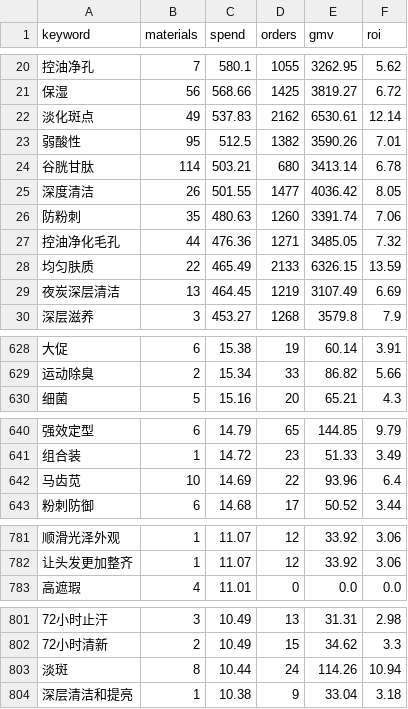
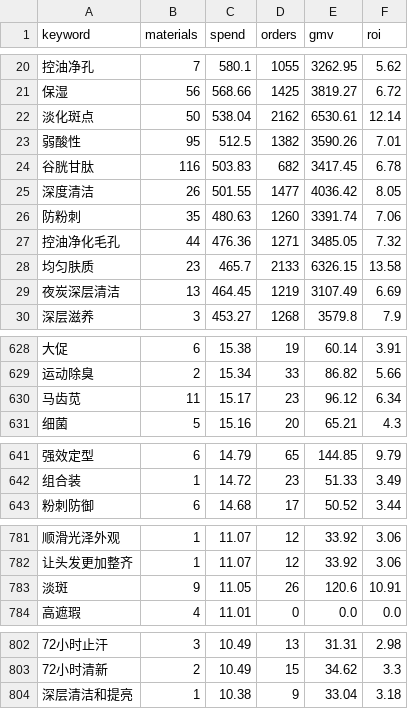
Before and after one commit to hujinweixtc-rgb/np-lxp-harvest-dashboard, a CSV file: data/theme_dataset/sell_keywords.csv, drawn as a sheet; only a part is shown, gaps mark what is left out; removed rows and columns are numbered as before the commit, all else as after; the diff covers the shown part only; the diff names each change by its address in the sheet, - before the commit and + after, or states it on an @@ line.

```diff
--- a/data/theme_dataset/sell_keywords.csv
+++ b/data/theme_dataset/sell_keywords.csv
-B22 (materials): 49
+B22 (materials): 50
-C22 (spend): 537.83
+C22 (spend): 538.04
-B24 (materials): 114
+B24 (materials): 116
-C24 (spend): 503.21
+C24 (spend): 503.83
-D24 (orders): 680
+D24 (orders): 682
-E24 (gmv): 3413.14
+E24 (gmv): 3417.45
-B28 (materials): 22
+B28 (materials): 23
-C28 (spend): 465.49
+C28 (spend): 465.7
-F28 (roi): 13.59
+F28 (roi): 13.58
+row 630: 马齿苋 | 11 | 15.17 | 23 | 96.12 | 6.34
-row 642: 马齿苋 | 10 | 14.69 | 22 | 93.96 | 6.4
+row 783: 淡斑 | 9 | 11.05 | 26 | 120.6 | 10.91
-row 803: 淡斑 | 8 | 10.44 | 24 | 114.26 | 10.94
```
Also changed, not shown: 12 added rows, 8 removed rows and 24 edited cells elsewhere in this file, data/theme_dataset/copy_keywords.csv, 8 other files.
